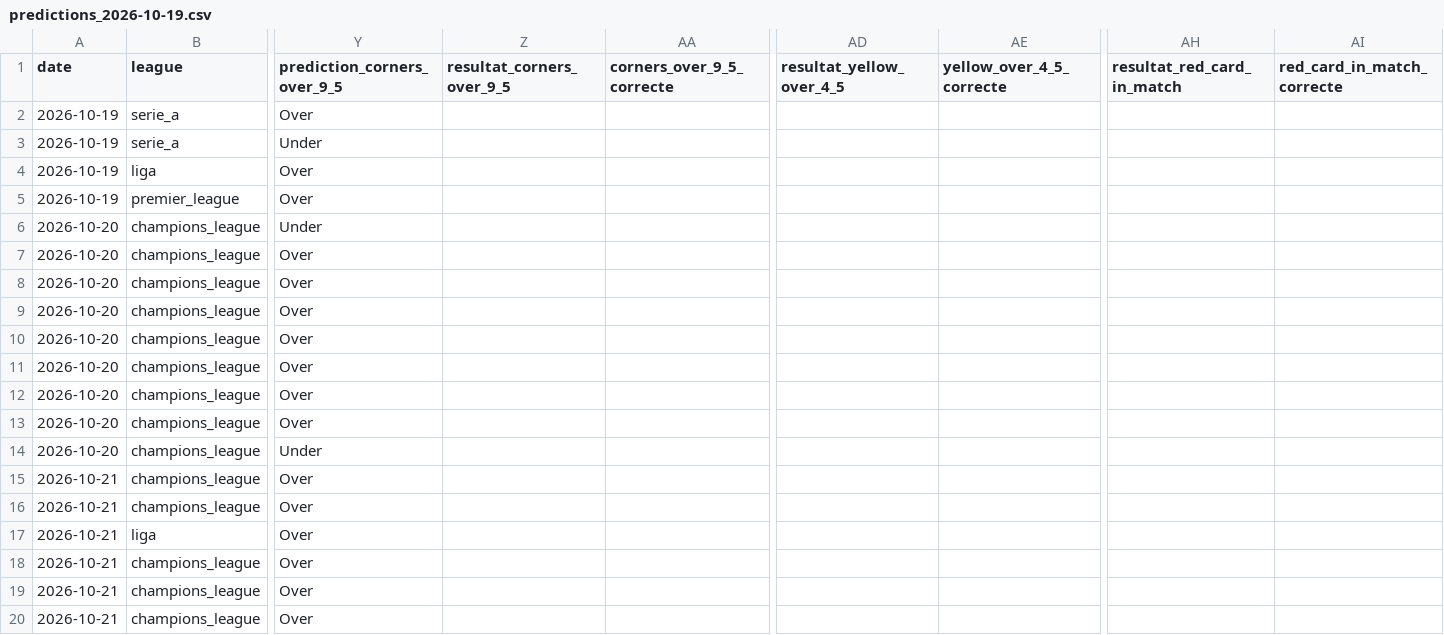
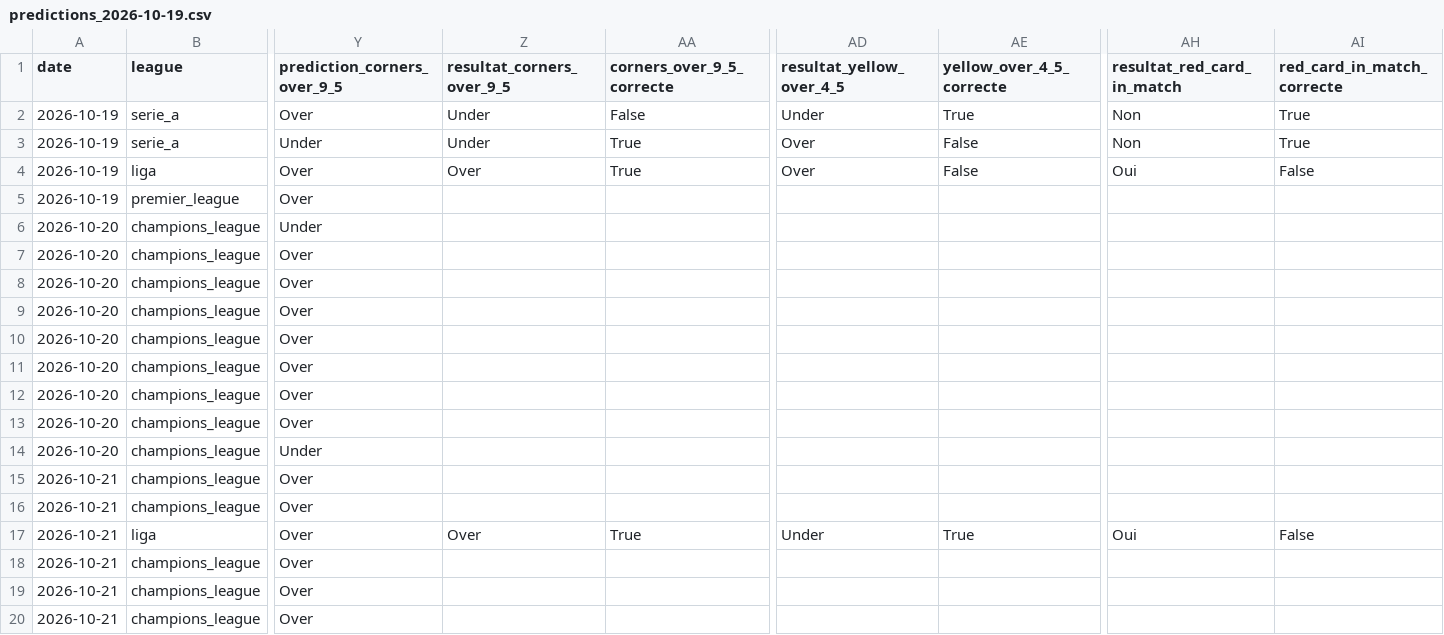
Before and after one commit to ezekiel27egoun/football-predictor, a CSV file: data/tracking/predictions_2026-10-19.csv, drawn as a sheet; only a part is shown, gaps mark what is left out; the diff names each change by its address in the sheet, - before the commit and + after, or states it on an @@ line.

```diff
--- a/data/tracking/predictions_2026-10-19.csv
+++ b/data/tracking/predictions_2026-10-19.csv
-Z2:Z3 (resultat_corners_over_9_5): (empty)
+Z2:Z3 (resultat_corners_over_9_5): Under
-AA2 (corners_over_9_5_correcte): (empty)
+AA2 (corners_over_9_5_correcte): False
-AD2 (resultat_yellow_over_4_5): (empty)
+AD2 (resultat_yellow_over_4_5): Under
-AE2 (yellow_over_4_5_correcte): (empty)
+AE2 (yellow_over_4_5_correcte): True
-AH2:AH3 (resultat_red_card_in_match): (empty)
+AH2:AH3 (resultat_red_card_in_match): Non
-AI2:AI3 (red_card_in_match_correcte): (empty)
+AI2:AI3 (red_card_in_match_correcte): True
-AA3:AA4 (corners_over_9_5_correcte): (empty)
+AA3:AA4 (corners_over_9_5_correcte): True
-AD3:AD4 (resultat_yellow_over_4_5): (empty)
+AD3:AD4 (resultat_yellow_over_4_5): Over
-AE3:AE4 (yellow_over_4_5_correcte): (empty)
+AE3:AE4 (yellow_over_4_5_correcte): False
-Z4 (resultat_corners_over_9_5): (empty)
+Z4 (resultat_corners_over_9_5): Over
-AH4 (resultat_red_card_in_match): (empty)
+AH4 (resultat_red_card_in_match): Oui
-AI4 (red_card_in_match_correcte): (empty)
+AI4 (red_card_in_match_correcte): False
-Z17 (resultat_corners_over_9_5): (empty)
+Z17 (resultat_corners_over_9_5): Over
-AA17 (corners_over_9_5_correcte): (empty)
+AA17 (corners_over_9_5_correcte): True
-AD17 (resultat_yellow_over_4_5): (empty)
+AD17 (resultat_yellow_over_4_5): Under
-AE17 (yellow_over_4_5_correcte): (empty)
+AE17 (yellow_over_4_5_correcte): True
-AH17 (resultat_red_card_in_match): (empty)
+AH17 (resultat_red_card_in_match): Oui
-AI17 (red_card_in_match_correcte): (empty)
+AI17 (red_card_in_match_correcte): False
```
Also changed, not shown: data/tracking/predictions_2026-10-12.csv, data/tracking/weekly_summary.csv, 2 other files.
